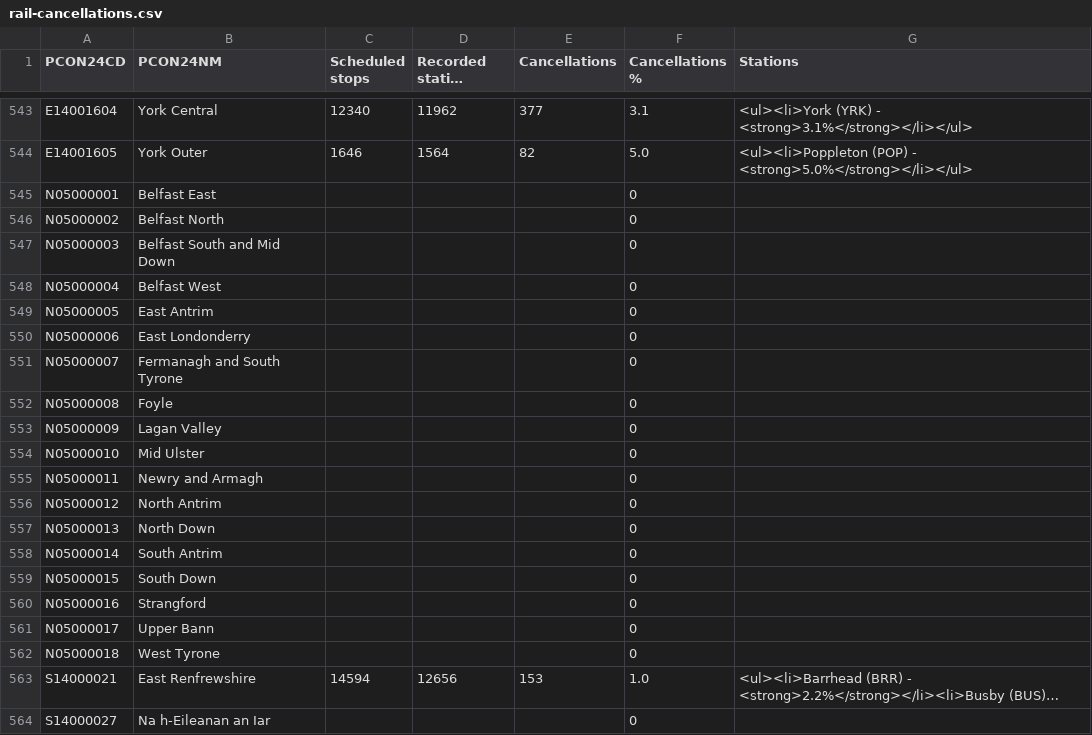
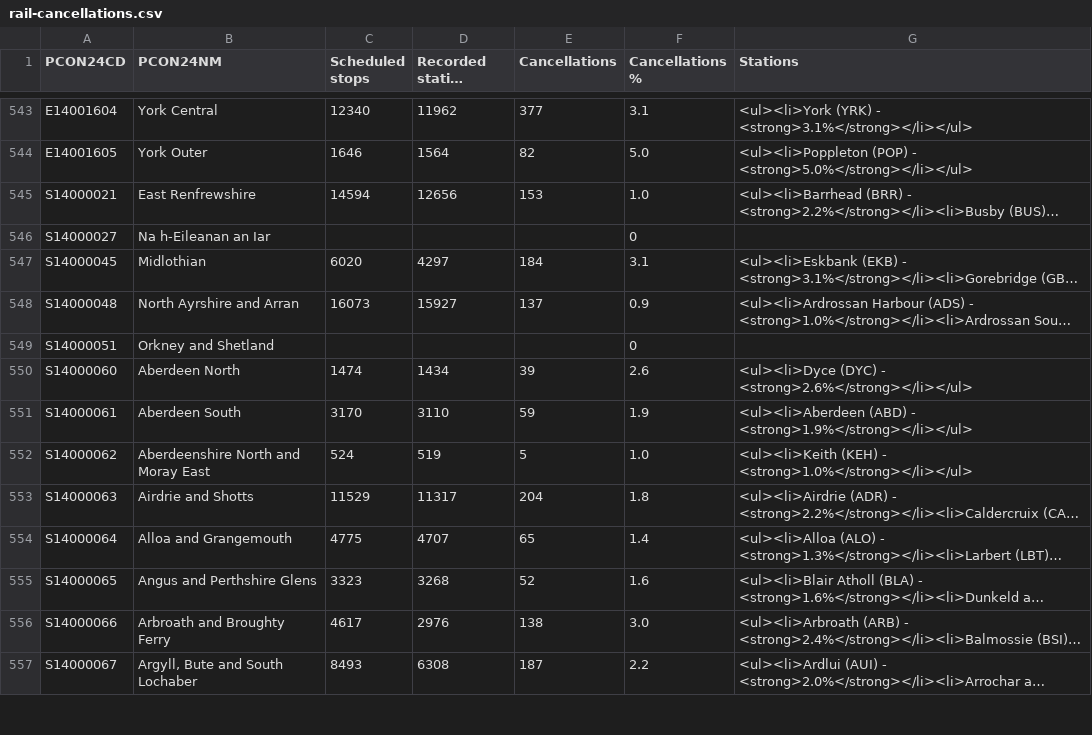
Before and after one commit to open-innovations/constituencies, a CSV file: src/_data/sources/transport/rail-cancellations.csv, drawn as a sheet; only a part is shown, gaps mark what is left out; the shorter side is filled out with more unchanged rows; long unchanged cells end in …; the diff names each change by its address in the sheet, - before the commit and + after, or states it on an @@ line.

```diff
--- a/src/_data/sources/transport/rail-cancellations.csv
+++ b/src/_data/sources/transport/rail-cancellations.csv
-row 545: N05000001 | Belfast East |  |  |  | 0
-row 546: N05000002 | Belfast North |  |  |  | 0
-row 547: N05000003 | Belfast South and Mid Down |  |  |  | 0
-row 548: N05000004 | Belfast West |  |  |  | 0
-row 549: N05000005 | East Antrim |  |  |  | 0
-row 550: N05000006 | East Londonderry |  |  |  | 0
-row 551: N05000007 | Fermanagh and South Tyrone |  |  |  | 0
-row 552: N05000008 | Foyle |  |  |  | 0
-row 553: N05000009 | Lagan Valley |  |  |  | 0
-row 554: N05000010 | Mid Ulster |  |  |  | 0
-row 555: N05000011 | Newry and Armagh |  |  |  | 0
-row 556: N05000012 | North Antrim |  |  |  | 0
-row 557: N05000013 | North Down |  |  |  | 0
-row 558: N05000014 | South Antrim |  |  |  | 0
-row 559: N05000015 | South Down |  |  |  | 0
-row 560: N05000016 | Strangford |  |  |  | 0
-row 561: N05000017 | Upper Bann |  |  |  | 0
-row 562: N05000018 | West Tyrone |  |  |  | 0
```
Also changed, not shown: 1 other file.
